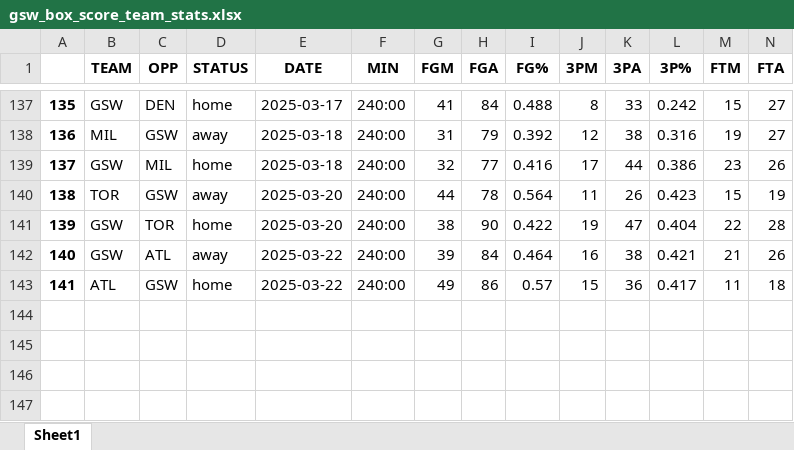
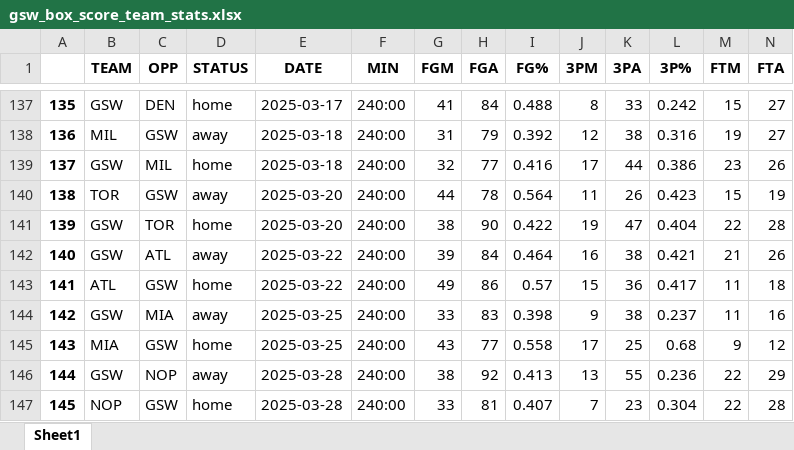
Before and after one commit to ds7cw/python_pandas_nba_analytics, an Excel workbook: data/gsw_box_score_team_stats.xlsx, sheet Sheet1, drawn as a sheet; only a part is shown, gaps mark what is left out; values as stored, in another font and other column widths than the file's, no borders; rows hold the shown columns only; the diff names each change by its address in the sheet, - before the commit and + after, or states it on an @@ line.

```diff
--- a/data/gsw_box_score_team_stats.xlsx (sheet Sheet1)
+++ b/data/gsw_box_score_team_stats.xlsx (sheet Sheet1)
+row 144: 142 | GSW | MIA | away | 2025-03-25 | 240:00 | 33 | 83 | 0.398 | 9 | 38 | 0.237 | 11 | 16
+row 145: 143 | MIA | GSW | home | 2025-03-25 | 240:00 | 43 | 77 | 0.558 | 17 | 25 | 0.68 | 9 | 12
+row 146: 144 | GSW | NOP | away | 2025-03-28 | 240:00 | 38 | 92 | 0.413 | 13 | 55 | 0.236 | 22 | 29
+row 147: 145 | NOP | GSW | home | 2025-03-28 | 240:00 | 33 | 81 | 0.407 | 7 | 23 | 0.304 | 22 | 28
```
Also changed, not shown: data/gsw_box_score_player_stats.xlsx, 4 other files.
